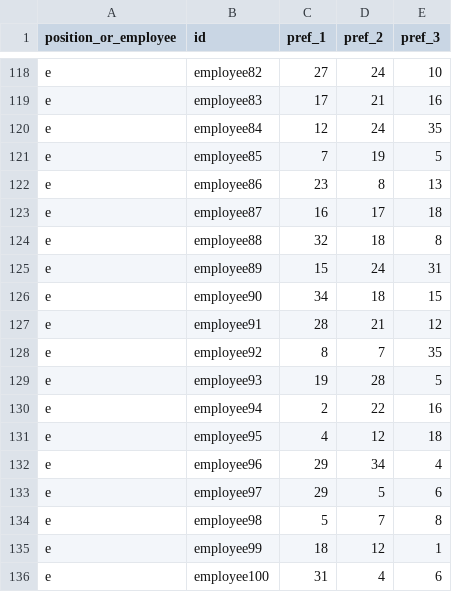
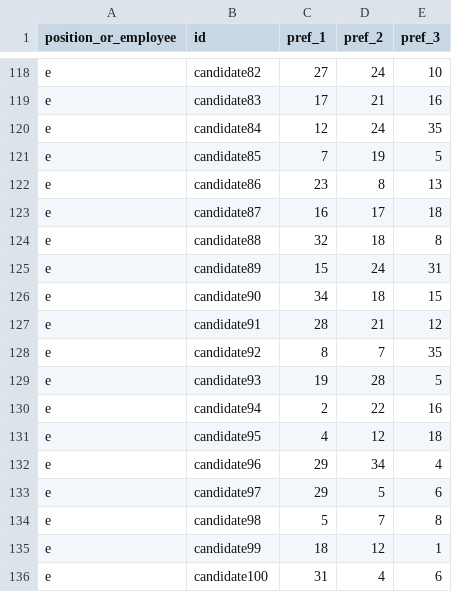
Before and after one commit to dkrivaa/appointments, a CSV file: big.csv, drawn as a sheet; only a part is shown, gaps mark what is left out; the diff covers the shown part only; the diff names each change by its address in the sheet, - before the commit and + after, or states it on an @@ line.

Commit message:
Matching preferences of managers and employees regarding appointments

```diff
--- a/big.csv
+++ b/big.csv
-B118 (id): employee82
+B118 (id): candidate82
-B119 (id): employee83
+B119 (id): candidate83
-B120 (id): employee84
+B120 (id): candidate84
-B121 (id): employee85
+B121 (id): candidate85
-B122 (id): employee86
+B122 (id): candidate86
-B123 (id): employee87
+B123 (id): candidate87
-B124 (id): employee88
+B124 (id): candidate88
-B125 (id): employee89
+B125 (id): candidate89
-B126 (id): employee90
+B126 (id): candidate90
-B127 (id): employee91
+B127 (id): candidate91
-B128 (id): employee92
+B128 (id): candidate92
-B129 (id): employee93
+B129 (id): candidate93
-B130 (id): employee94
+B130 (id): candidate94
-B131 (id): employee95
+B131 (id): candidate95
-B132 (id): employee96
+B132 (id): candidate96
-B133 (id): employee97
+B133 (id): candidate97
-B134 (id): employee98
+B134 (id): candidate98
-B135 (id): employee99
+B135 (id): candidate99
-B136 (id): employee100
+B136 (id): candidate100
```
Also changed, not shown: 81 edited cells elsewhere in this file, appoint2.csv, small.csv, 1 other file.
